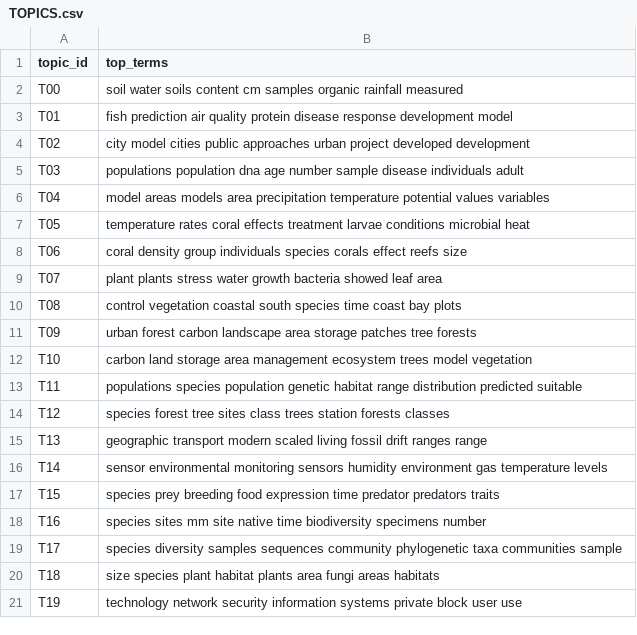
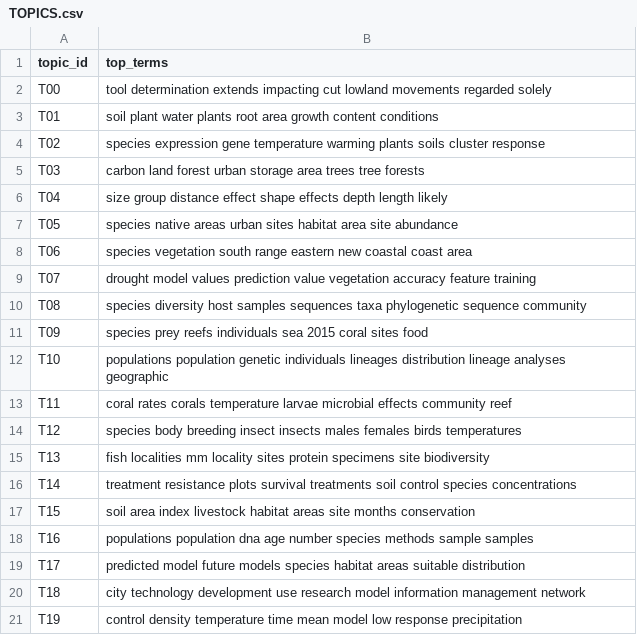
Before and after one commit to caroline-kranefuss/evolving_sentiment_climate, a CSV file: csvs/LDA/TOPICS.csv, drawn as a sheet.

```diff
--- a/csvs/LDA/TOPICS.csv
+++ b/csvs/LDA/TOPICS.csv
@@ -1,21 +1,21 @@
 topic_id,top_terms
-T00,soil water soils content cm samples organic rainfall measured
-T01,fish prediction air quality protein disease response development model
-T02,city model cities public approaches urban project developed development
-T03,populations population dna age number sample disease individuals adult
-T04,model areas models area precipitation temperature potential values variables
-T05,temperature rates coral effects treatment larvae conditions microbial heat
-T06,coral density group individuals species corals effect reefs size
-T07,plant plants stress water growth bacteria showed leaf area
-T08,control vegetation coastal south species time coast bay plots
-T09,urban forest carbon landscape area storage patches tree forests
-T10,carbon land storage area management ecosystem trees model vegetation
-T11,populations species population genetic habitat range distribution predicted suitable
-T12,species forest tree sites class trees station forests classes
-T13,geographic transport modern scaled living fossil drift ranges range
-T14,sensor environmental monitoring sensors humidity environment gas temperature levels
-T15,species prey breeding food expression time predator predators traits
-T16,species sites mm site native time biodiversity specimens number
-T17,species diversity samples sequences community phylogenetic taxa communities sample
-T18,size species plant habitat plants area fungi areas habitats
-T19,technology network security information systems private block user use
+T00,tool determination extends impacting cut lowland movements regarded solely
+T01,soil plant water plants root area growth content conditions
+T02,species expression gene temperature warming plants soils cluster response
+T03,carbon land forest urban storage area trees tree forests
+T04,size group distance effect shape effects depth length likely
+T05,species native areas urban sites habitat area site abundance
+T06,species vegetation south range eastern new coastal coast area
+T07,drought model values prediction value vegetation accuracy feature training
+T08,species diversity host samples sequences taxa phylogenetic sequence community
+T09,species prey reefs individuals sea 2015 coral sites food
+T10,populations population genetic individuals lineages distribution lineage analyses geographic
+T11,coral rates corals temperature larvae microbial effects community reef
+T12,species body breeding insect insects males females birds temperatures
+T13,fish localities mm locality sites protein specimens site biodiversity
+T14,treatment resistance plots survival treatments soil control species concentrations
+T15,soil area index livestock habitat areas site months conservation
+T16,populations population dna age number species methods sample samples
+T17,predicted model future models species habitat areas suitable distribution
+T18,city technology development use research model information management network
+T19,control density temperature time mean model low response precipitation
```
Also changed, not shown: csvs/LDA/THETA.csv, csvs/PCA/DCM.csv, 11 other files.
